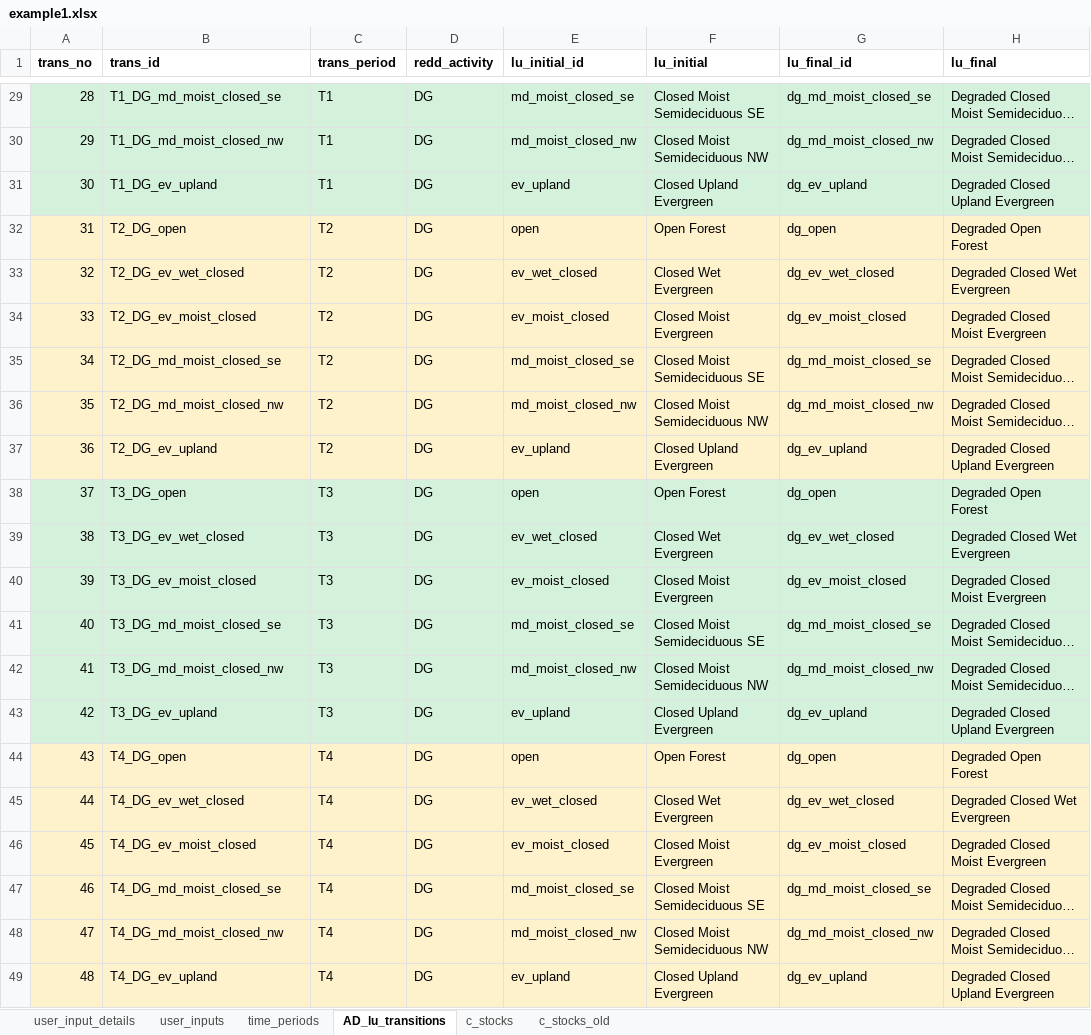
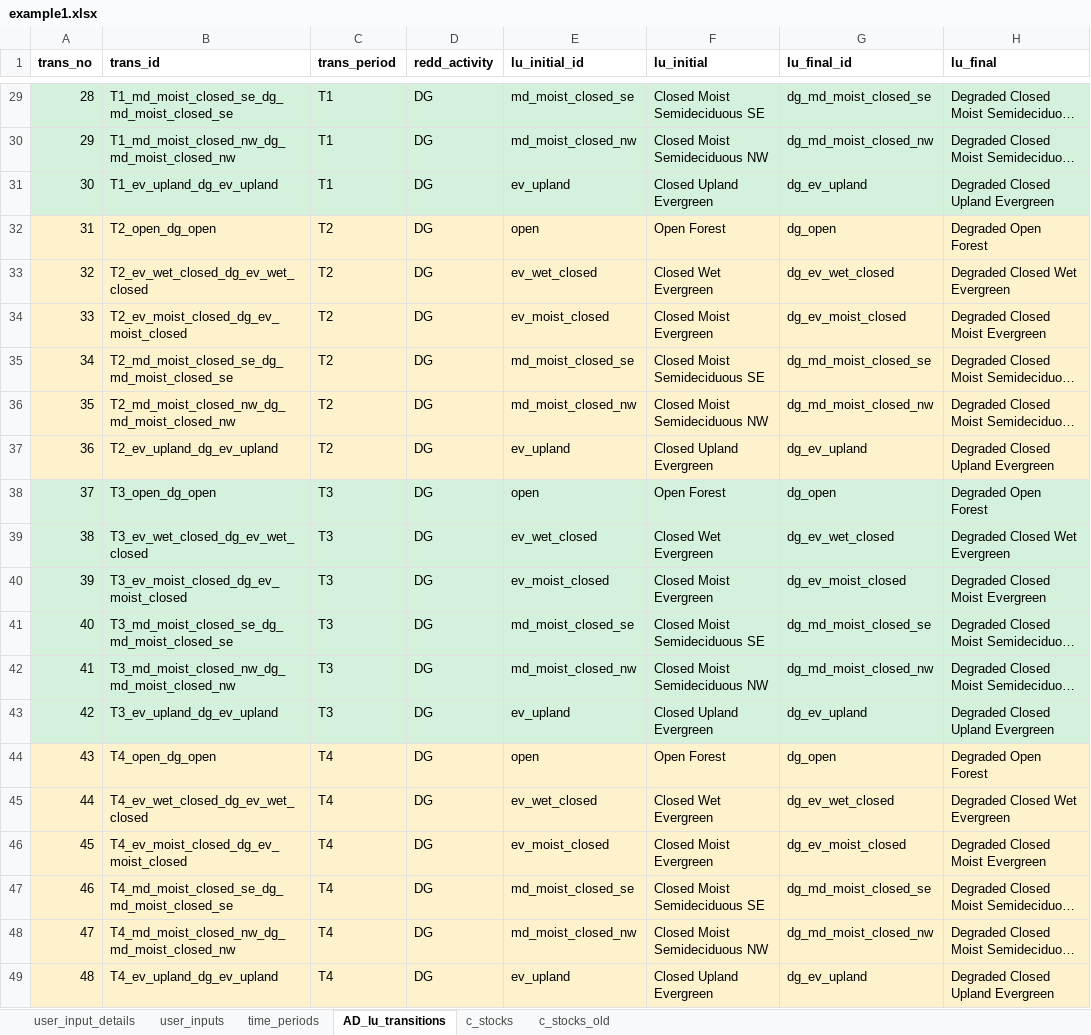
Before and after one commit to openforis/mocaredd, an Excel workbook: inst/extdata/example1.xlsx, sheet AD_lu_transitions, drawn as a sheet; only a part is shown, gaps mark what is left out; long unchanged cells end in …; values as stored, in another font and other column widths than the file's, no borders; the diff covers the shown part only; the diff names each change by its address in the sheet, - before the commit and + after, or states it on an @@ line.

```diff
--- a/inst/extdata/example1.xlsx (sheet AD_lu_transitions)
+++ b/inst/extdata/example1.xlsx (sheet AD_lu_transitions)
-B29 (trans_id): T1_DG_md_moist_closed_se
+B29 (trans_id): T1_md_moist_closed_se_dg_md_moist_closed_se
-B30 (trans_id): T1_DG_md_moist_closed_nw
+B30 (trans_id): T1_md_moist_closed_nw_dg_md_moist_closed_nw
-B31 (trans_id): T1_DG_ev_upland
+B31 (trans_id): T1_ev_upland_dg_ev_upland
-B32 (trans_id): T2_DG_open
+B32 (trans_id): T2_open_dg_open
-B33 (trans_id): T2_DG_ev_wet_closed
+B33 (trans_id): T2_ev_wet_closed_dg_ev_wet_closed
-B34 (trans_id): T2_DG_ev_moist_closed
+B34 (trans_id): T2_ev_moist_closed_dg_ev_moist_closed
-B35 (trans_id): T2_DG_md_moist_closed_se
+B35 (trans_id): T2_md_moist_closed_se_dg_md_moist_closed_se
-B36 (trans_id): T2_DG_md_moist_closed_nw
+B36 (trans_id): T2_md_moist_closed_nw_dg_md_moist_closed_nw
-B37 (trans_id): T2_DG_ev_upland
+B37 (trans_id): T2_ev_upland_dg_ev_upland
-B38 (trans_id): T3_DG_open
+B38 (trans_id): T3_open_dg_open
-B39 (trans_id): T3_DG_ev_wet_closed
+B39 (trans_id): T3_ev_wet_closed_dg_ev_wet_closed
-B40 (trans_id): T3_DG_ev_moist_closed
+B40 (trans_id): T3_ev_moist_closed_dg_ev_moist_closed
-B41 (trans_id): T3_DG_md_moist_closed_se
+B41 (trans_id): T3_md_moist_closed_se_dg_md_moist_closed_se
-B42 (trans_id): T3_DG_md_moist_closed_nw
+B42 (trans_id): T3_md_moist_closed_nw_dg_md_moist_closed_nw
-B43 (trans_id): T3_DG_ev_upland
+B43 (trans_id): T3_ev_upland_dg_ev_upland
-B44 (trans_id): T4_DG_open
+B44 (trans_id): T4_open_dg_open
-B45 (trans_id): T4_DG_ev_wet_closed
+B45 (trans_id): T4_ev_wet_closed_dg_ev_wet_closed
-B46 (trans_id): T4_DG_ev_moist_closed
+B46 (trans_id): T4_ev_moist_closed_dg_ev_moist_closed
-B47 (trans_id): T4_DG_md_moist_closed_se
+B47 (trans_id): T4_md_moist_closed_se_dg_md_moist_closed_se
-B48 (trans_id): T4_DG_md_moist_closed_nw
+B48 (trans_id): T4_md_moist_closed_nw_dg_md_moist_closed_nw
-B49 (trans_id): T4_DG_ev_upland
+B49 (trans_id): T4_ev_upland_dg_ev_upland
```
Also changed, not shown: 27 edited cells elsewhere in this sheet, sheet c_stocks, formulas that keep their value, 6 other files.
